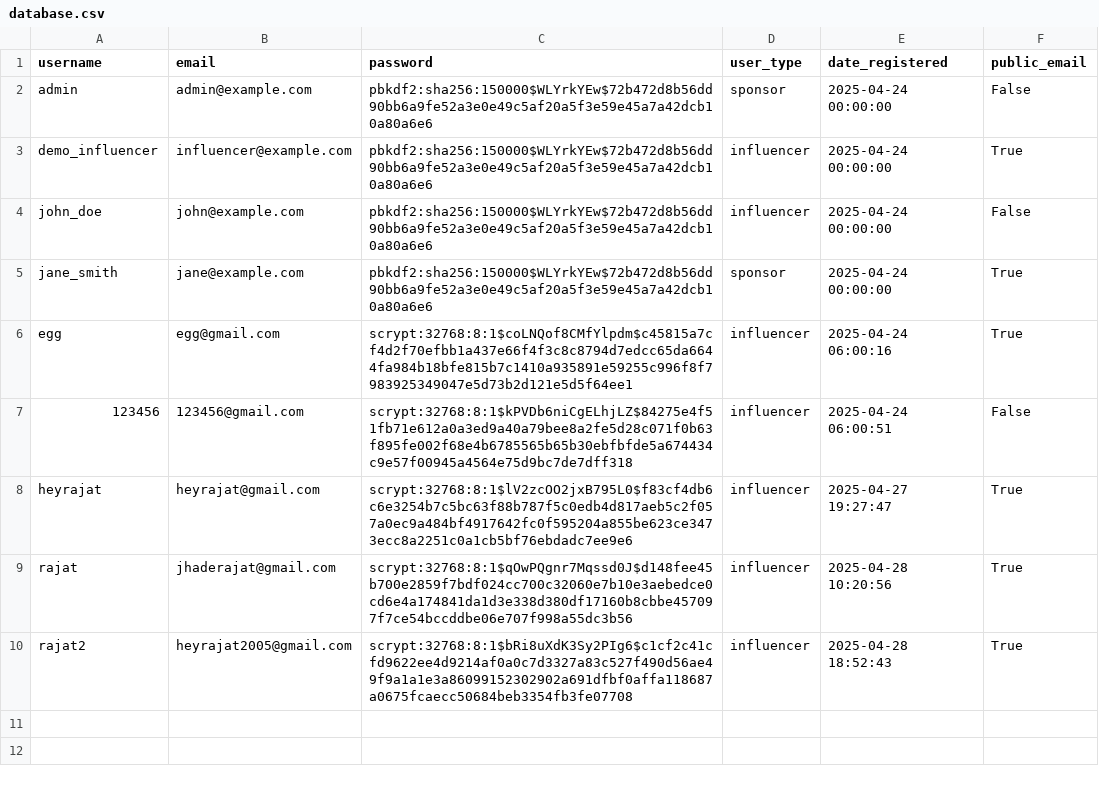
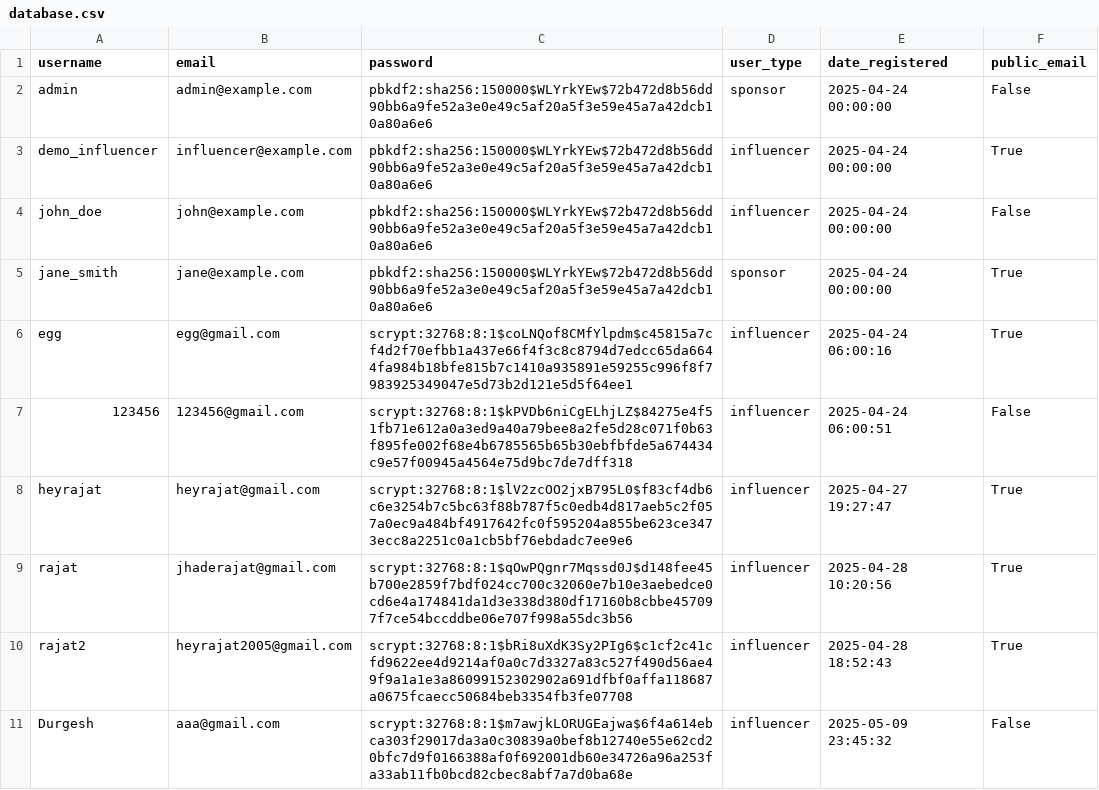
Before and after one commit to hrishitva/Influencer_kartr, a CSV file: data/database.csv, drawn as a sheet; the diff names each change by its address in the sheet, - before the commit and + after, or states it on an @@ line.

```diff
--- a/data/database.csv
+++ b/data/database.csv
+row 11: Durgesh | aaa@gmail.com | scrypt:32768:8:1$m7awjkLORUGEajwa$6f4a614ebca303f29017da3a0c30839a0bef8b12740e55e62cd20bfc7d9f0166388af0f692001db60e34726a96a253fa33ab11fb0bcd82cbec8abf7a7d0ba68e | influencer | 2025-05-09 23:45:32 | False
```
Also changed, not shown: 13 other files.
